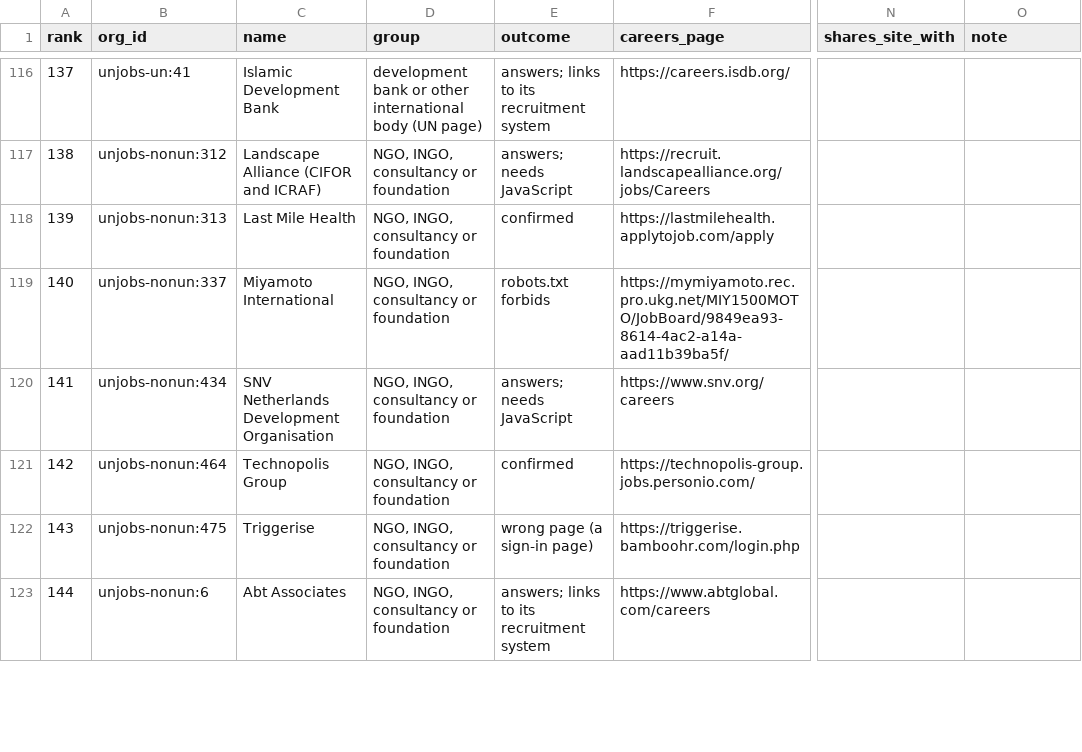
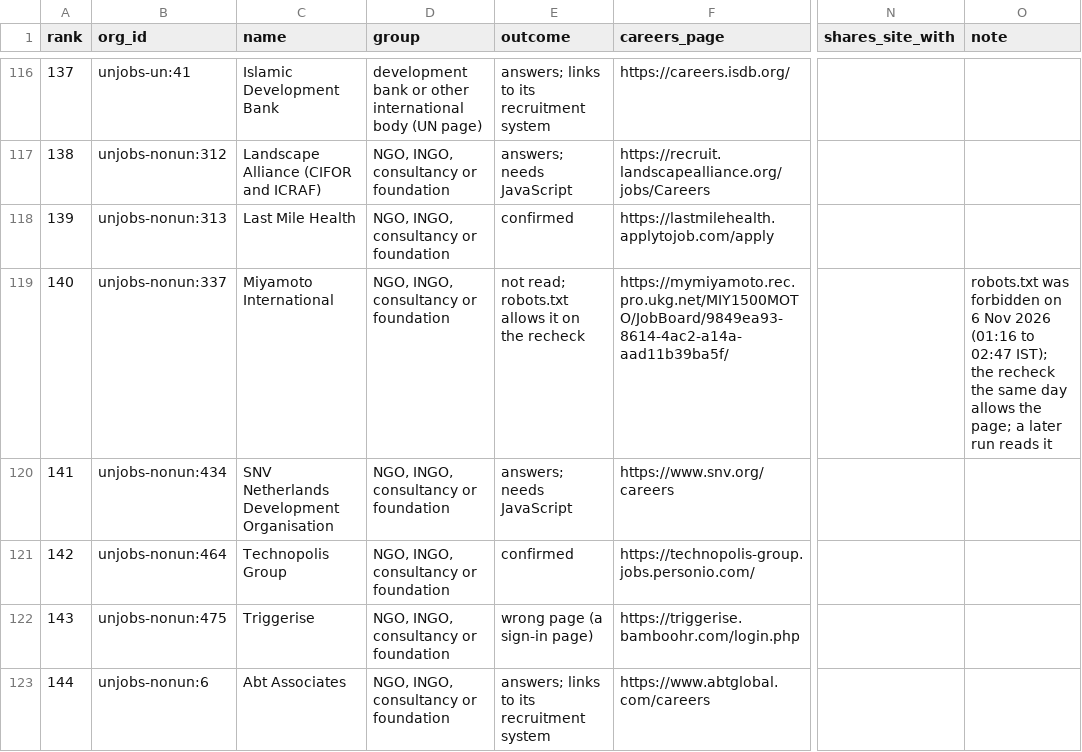
Before and after one commit to AidJobs/AidJobs, a CSV file: docs/architecture/source-survey/step-f-confirmed.csv, drawn as a sheet; only a part is shown, gaps mark what is left out; the diff covers the shown part only; the diff names each change by its address in the sheet, - before the commit and + after, or states it on an @@ line.

```diff
--- a/docs/architecture/source-survey/step-f-confirmed.csv
+++ b/docs/architecture/source-survey/step-f-confirmed.csv
-E119 (outcome): robots.txt forbids
+E119 (outcome): not read; robots.txt allows it on the recheck
-O119 (note): (empty)
+O119 (note): robots.txt was forbidden on 6 Nov 2026 (01:16 to 02:47 IST); the recheck the same day allows the page; a later run reads it
```
Also changed, not shown: 22 edited cells elsewhere in this file, docs/architecture/source-survey/step-f-systems.csv, 5 other files.
